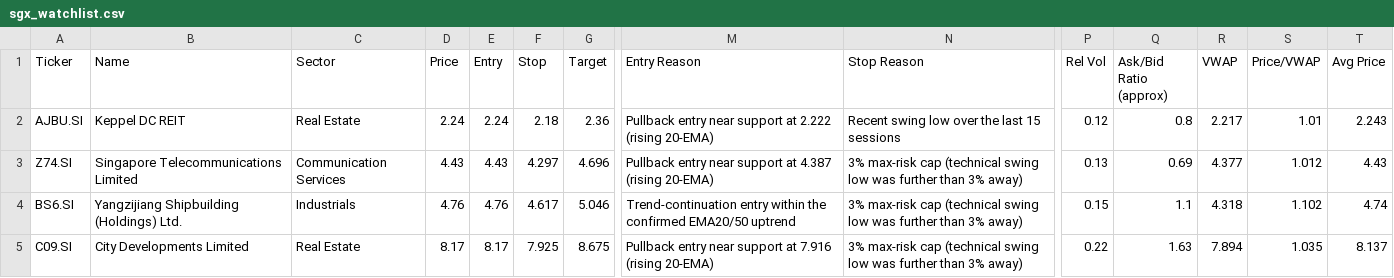
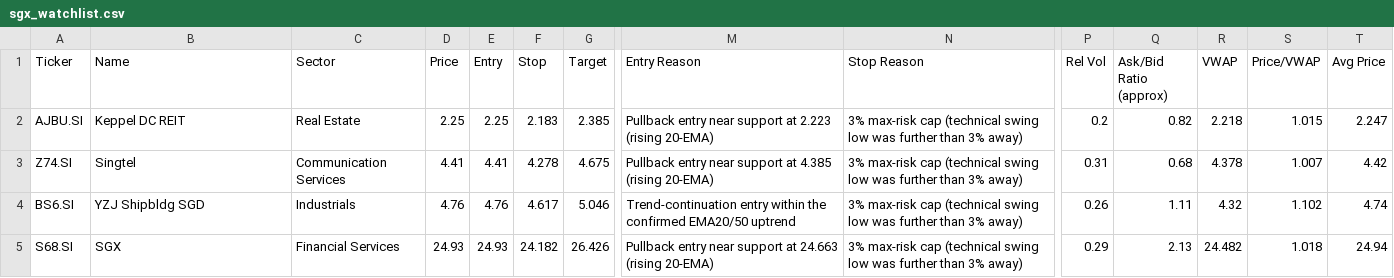
Before and after one commit to LSCAI-dev/Flyfox, a CSV file: sgx_watchlist.csv, drawn as a sheet; only a part is shown, gaps mark what is left out; removed rows and columns are numbered as before the commit, all else as after; rows hold the shown columns only; the diff covers the shown part only; the diff names each change by its address in the sheet, - before the commit and + after, or states it on an @@ line.

```diff
--- a/sgx_watchlist.csv
+++ b/sgx_watchlist.csv
-D2 (Price): 2.24
+D2 (Price): 2.25
-E2 (Entry): 2.24
+E2 (Entry): 2.25
-F2 (Stop): 2.18
+F2 (Stop): 2.183
-G2 (Target): 2.36
+G2 (Target): 2.385
-M2 (Entry Reason): …support at 2.222 (rising 20-EMA)
+M2 (Entry Reason): …support at 2.223 (rising 20-EMA)
-N2 (Stop Reason): Recent swing low over the last 15 sessions
+N2 (Stop Reason): 3% max-risk cap (technical swing low was further than 3% away)
-P2 (Rel Vol): 0.12
+P2 (Rel Vol): 0.2
-Q2 (Ask/Bid Ratio (approx)): 0.8
+Q2 (Ask/Bid Ratio (approx)): 0.82
-R2 (VWAP): 2.217
+R2 (VWAP): 2.218
-S2 (Price/VWAP): 1.01
+S2 (Price/VWAP): 1.015
-T2 (Avg Price): 2.243
+T2 (Avg Price): 2.247
-B3 (Name): Singapore Telecommunications Limited
+B3 (Name): Singtel
-D3 (Price): 4.43
+D3 (Price): 4.41
-E3 (Entry): 4.43
+E3 (Entry): 4.41
-F3 (Stop): 4.297
+F3 (Stop): 4.278
-G3 (Target): 4.696
+G3 (Target): 4.675
-M3 (Entry Reason): …support at 4.387 (rising 20-EMA)
+M3 (Entry Reason): …support at 4.385 (rising 20-EMA)
-P3 (Rel Vol): 0.13
+P3 (Rel Vol): 0.31
-Q3 (Ask/Bid Ratio (approx)): 0.69
+Q3 (Ask/Bid Ratio (approx)): 0.68
-R3 (VWAP): 4.377
+R3 (VWAP): 4.378
-S3 (Price/VWAP): 1.012
+S3 (Price/VWAP): 1.007
-T3 (Avg Price): 4.43
+T3 (Avg Price): 4.42
-B4 (Name): Yangzijiang Shipbuilding (Holdings) Ltd.
+B4 (Name): YZJ Shipbldg SGD
-P4 (Rel Vol): 0.15
+P4 (Rel Vol): 0.26
-Q4 (Ask/Bid Ratio (approx)): 1.1
+Q4 (Ask/Bid Ratio (approx)): 1.11
-R4 (VWAP): 4.318
+R4 (VWAP): 4.32
-row 5: C09.SI | City Developments Limited | Real Estate | 8.17 | 8.17 | 7.925 | 8.675 | Pullback entry near support at 7.916 (rising 20-EMA) | 3% max-risk cap (technical swing low was further than 3% away) | 0.22 | 1.63 | 7.894 | 1.035 | 8.137
+row 5: S68.SI | SGX | Financial Services | 24.93 | 24.93 | 24.182 | 26.426 | Pullback entry near support at 24.663 (rising 20-EMA) | 3% max-risk cap (technical swing low was further than 3% away) | 0.29 | 2.13 | 24.482 | 1.018 | 24.94
```
Also changed, not shown: 1 added row, 1 removed row and 23 edited cells elsewhere in this file, 1 other file.
